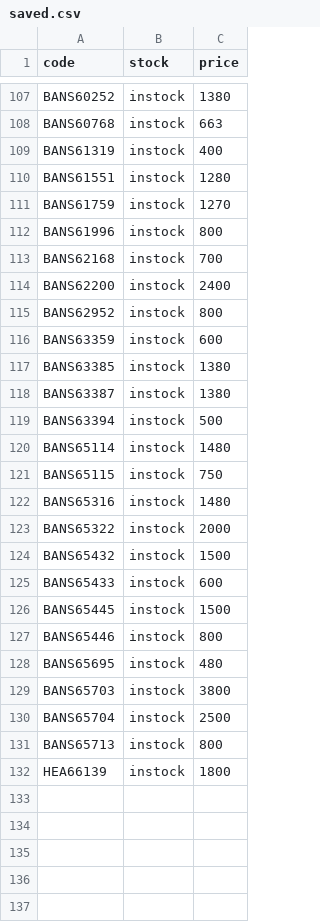
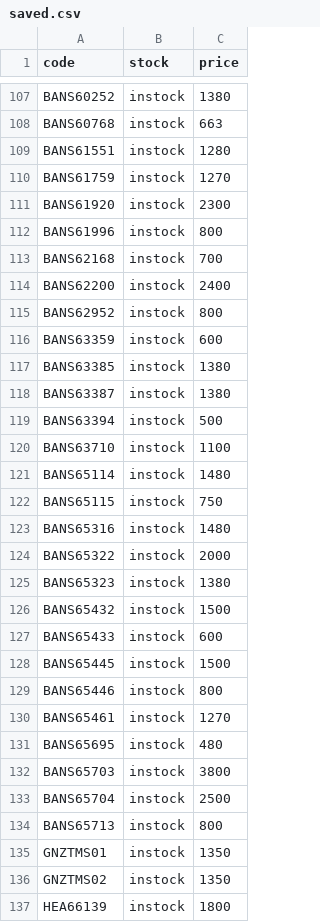
Before and after one commit to vktr107/hlj_price_tracker, a CSV file: saved.csv, drawn as a sheet; only a part is shown, gaps mark what is left out.

```diff
--- a/saved.csv
+++ b/saved.csv
@@ -108,5 +108,5 @@ BANS60252,instock,1380
 BANS60768,instock,663
-BANS61319,instock,400
 BANS61551,instock,1280
 BANS61759,instock,1270
+BANS61920,instock,2300
 BANS61996,instock,800
@@ -119,2 +119,3 @@ BANS63387,instock,1380
 BANS63394,instock,500
+BANS63710,instock,1100
 BANS65114,instock,1480
@@ -123,2 +124,3 @@ BANS65316,instock,1480
 BANS65322,instock,2000
+BANS65323,instock,1380
 BANS65432,instock,1500
@@ -127,2 +129,3 @@ BANS65445,instock,1500
 BANS65446,instock,800
+BANS65461,instock,1270
 BANS65695,instock,480
@@ -131,2 +134,4 @@ BANS65704,instock,2500
 BANS65713,instock,800
+GNZTMS01,instock,1350
+GNZTMS02,instock,1350
 HEA66139,instock,1800
```
